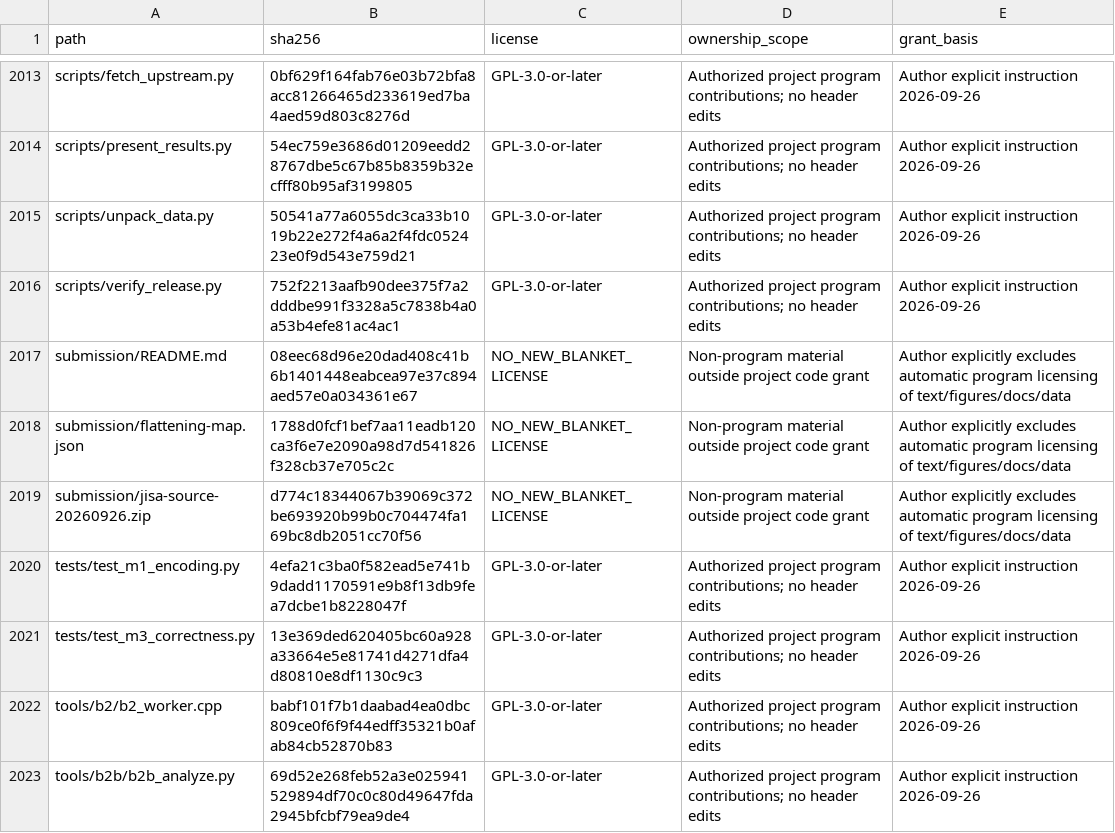
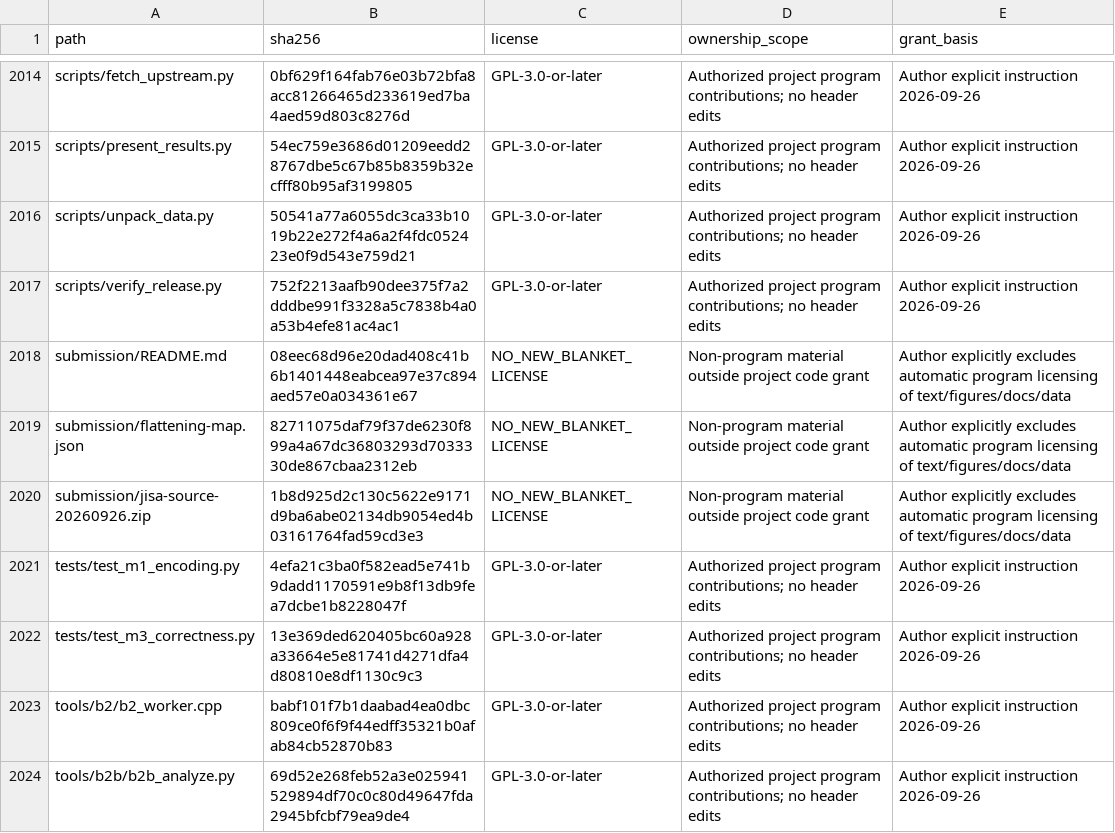
Before and after one commit to sea0114/single-query-packed-multi-record-xpir-for-JISA, a CSV file: LICENSE_SCOPE.csv, drawn as a sheet; only a part is shown, gaps mark what is left out; the diff covers the shown part only.

```diff
--- a/LICENSE_SCOPE.csv
+++ b/LICENSE_SCOPE.csv
@@ -2017,4 +2018,4 @@ scripts/verify_release.py,752f2213aafb90dee375f7a2dddbe991f3328a5c7838b4a0a53b4e
 submission/README.md,08eec68d96e20dad408c41b6b1401448eabcea97e37c894aed57e0a034361e67,NO_NEW_BLANKET_LICENSE,Non-program material outside project code grant,Author explicitly excludes automatic program licensing of text/figures/docs/data
-submission/flattening-map.json,1788d0fcf1bef7aa11eadb120ca3f6e7e2090a98d7d541826f328cb37e705c2c,NO_NEW_BLANKET_LICENSE,Non-program material outside project code grant,Author explicitly excludes automatic program licensing of text/figures/docs/data
-submission/jisa-source-20260926.zip,d774c18344067b39069c372be693920b99b0c704474fa169bc8db2051cc70f56,NO_NEW_BLANKET_LICENSE,Non-program material outside project code grant,Author explicitly excludes automatic program licensing of text/figures/docs/data
+submission/flattening-map.json,82711075daf79f37de6230f899a4a67dc36803293d7033330de867cbaa2312eb,NO_NEW_BLANKET_LICENSE,Non-program material outside project code grant,Author explicitly excludes automatic program licensing of text/figures/docs/data
+submission/jisa-source-20260926.zip,1b8d925d2c130c5622e9171d9ba6abe02134db9054ed4b03161764fad59cd3e3,NO_NEW_BLANKET_LICENSE,Non-program material outside project code grant,Author explicitly excludes automatic program licensing of text/figures/docs/data
 tests/test_m1_encoding.py,4efa21c3ba0f582ead5e741b9dadd1170591e9b8f13db9fea7dcbe1b8228047f,GPL-3.0-or-later,Authorized project program contributions; no header edits,Author explicit instruction 2026-09-26
```
Also changed, not shown: 1 added row and 8 edited cells elsewhere in this file, manifests/provenance-map.csv, manifests/release-files.csv, 11 other files.
